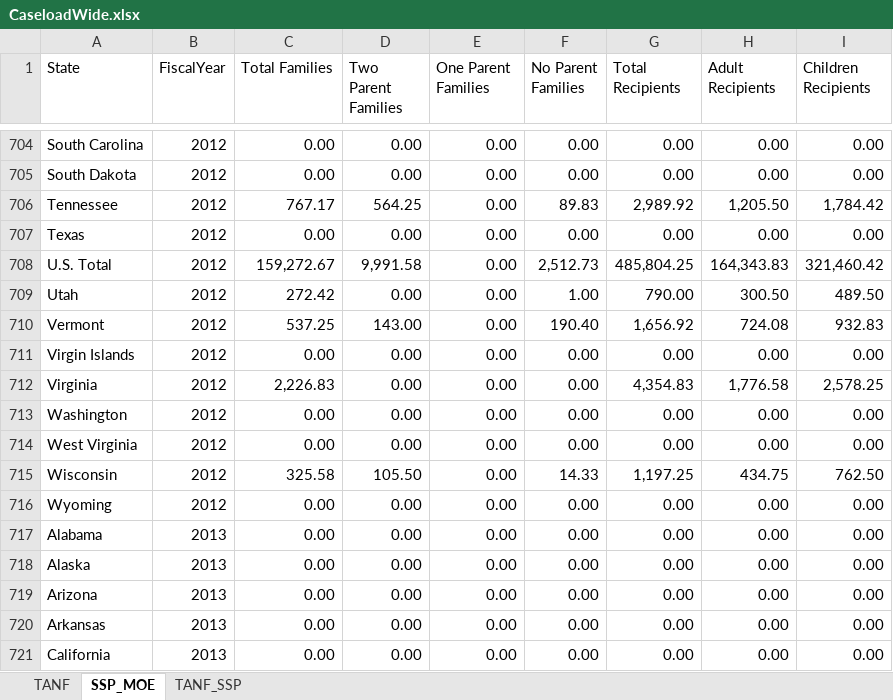
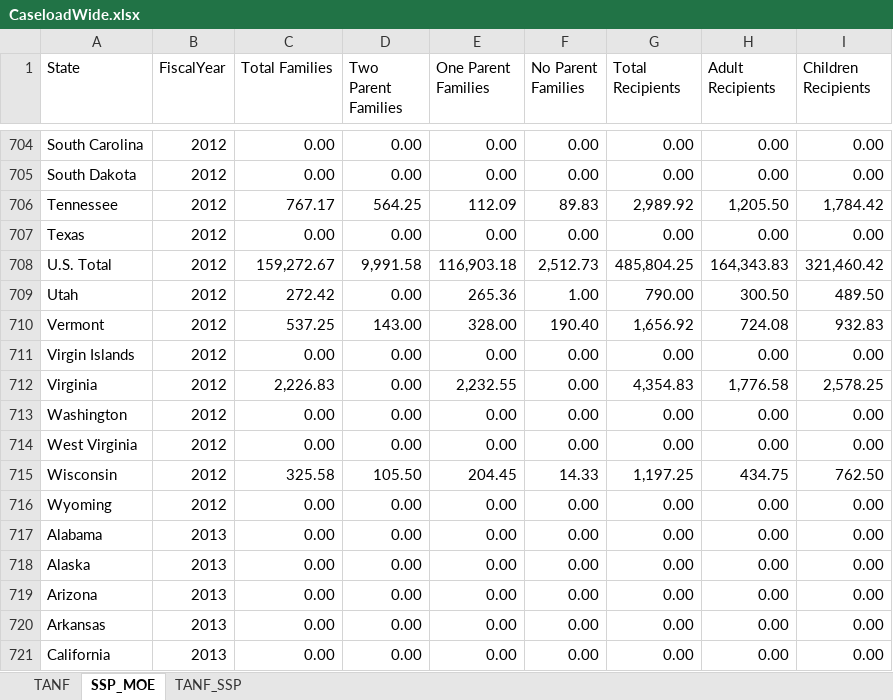
Before and after one commit to HHS/acf-ofa-tanf-longitudinal-dataset, an Excel workbook: data/appended_data/CaseloadWide.xlsx, sheet SSP_MOE, drawn as a sheet; only a part is shown, gaps mark what is left out; values as stored, in another font and other column widths than the file's, no borders; table styles not drawn; the diff covers the shown part only; the diff names each change by its address in the sheet, - before the commit and + after, or states it on an @@ line.

```diff
--- a/data/appended_data/CaseloadWide.xlsx (sheet SSP_MOE)
+++ b/data/appended_data/CaseloadWide.xlsx (sheet SSP_MOE)
-E706 (One Parent Families): 0.00
+E706 (One Parent Families): 112.09
-E708 (One Parent Families): 0.00
+E708 (One Parent Families): 116,903.18
-E709 (One Parent Families): 0.00
+E709 (One Parent Families): 265.36
-E710 (One Parent Families): 0.00
+E710 (One Parent Families): 328.00
-E712 (One Parent Families): 0.00
+E712 (One Parent Families): 2,232.55
-E715 (One Parent Families): 0.00
+E715 (One Parent Families): 204.45
```
Also changed, not shown: 14 edited cells elsewhere in this sheet.
